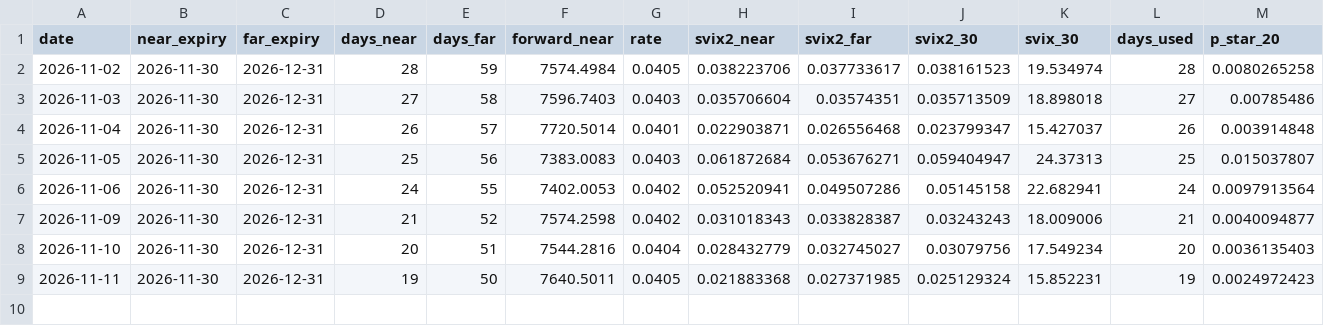
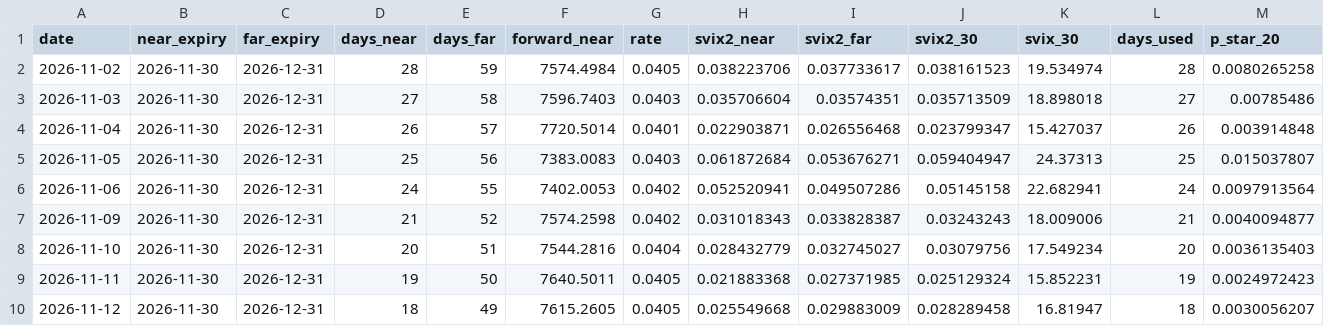
Before and after one commit to Lauristt/svix-crash-monitor, a CSV file: svix_monitor_history.csv, drawn as a sheet; only a part is shown; rows hold the shown columns only; the diff names each change by its address in the sheet, - before the commit and + after, or states it on an @@ line.

```diff
--- a/svix_monitor_history.csv
+++ b/svix_monitor_history.csv
+row 10: 2026-11-12 | 2026-11-30 | 2026-12-31 | 18 | 49 | 7615.2605 | 0.0405 | 0.025549668 | 0.029883009 | 0.028289458 | 16.81947 | 18 | 0.0030056207
```
